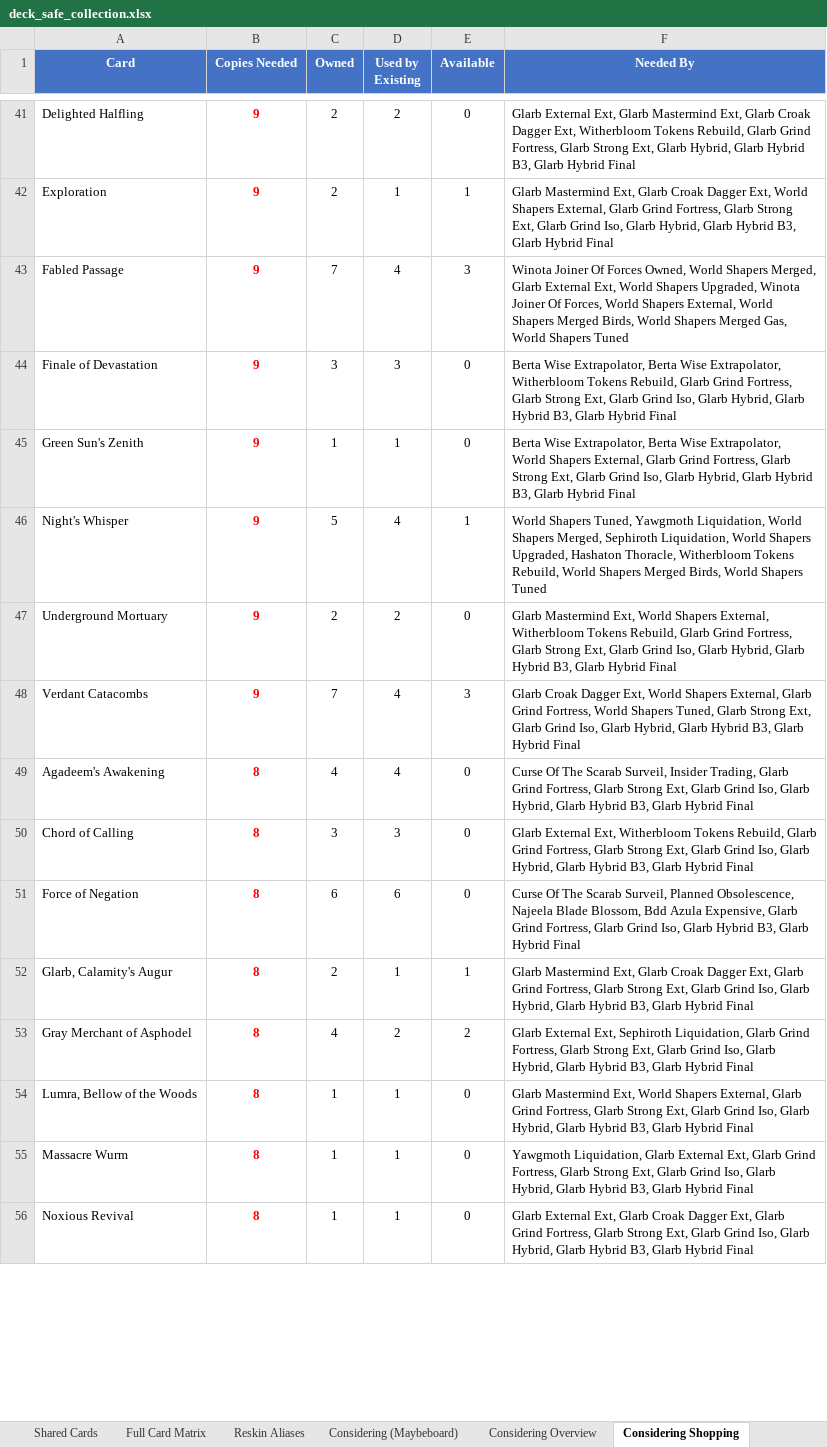
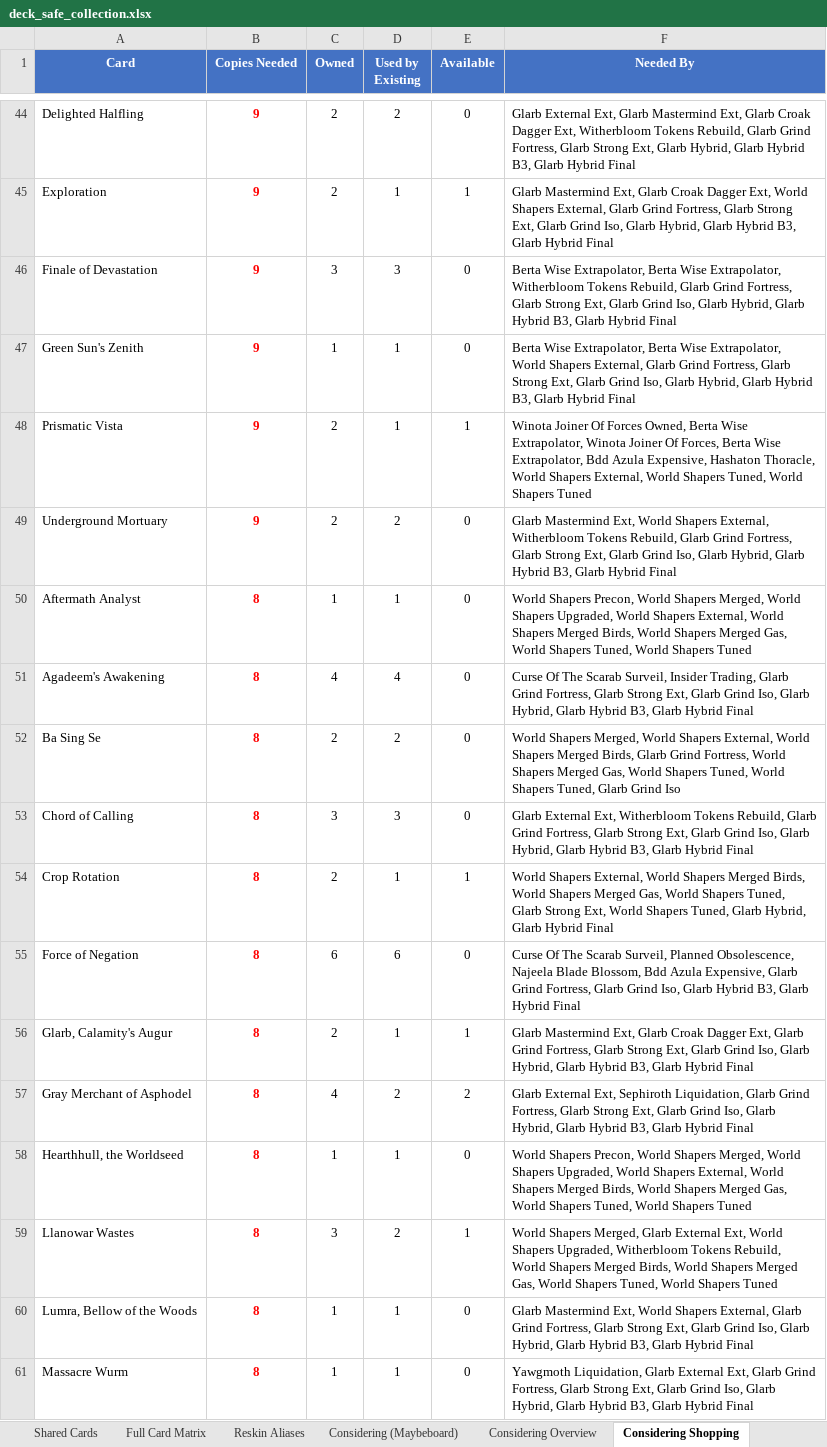
Before and after one commit to alexander-wahlrasmussen/mtg-commander-kb, an Excel workbook: collection/deck_safe_collection.xlsx, sheet Considering Shopping, drawn as a sheet; only a part is shown, gaps mark what is left out; the shorter side is filled out with more unchanged rows; values as stored, in another font and other column widths than the file's, no borders; removed rows and columns are numbered as before the commit, all else as after; the diff covers the shown part only; the diff names each change by its address in the sheet, - before the commit and + after, or states it on an @@ line.

```diff
--- a/collection/deck_safe_collection.xlsx (sheet Considering Shopping)
+++ b/collection/deck_safe_collection.xlsx (sheet Considering Shopping)
-row 43: Fabled Passage | 9 | 7 | 4 | 3 | Winota Joiner Of Forces Owned, World Shapers Merged, Glarb External Ext, World Shapers Upgraded, Winota Joiner Of Forces, World Shapers External, World Shapers Merged Birds, World Shapers Merged Gas, World Shapers Tuned
-row 46: Night's Whisper | 9 | 5 | 4 | 1 | World Shapers Tuned, Yawgmoth Liquidation, World Shapers Merged, Sephiroth Liquidation, World Shapers Upgraded, Hashaton Thoracle, Witherbloom Tokens Rebuild, World Shapers Merged Birds, World Shapers Tuned
+row 48: Prismatic Vista | 9 | 2 | 1 | 1 | Winota Joiner Of Forces Owned, Berta Wise Extrapolator, Winota Joiner Of Forces, Berta Wise Extrapolator, Bdd Azula Expensive, Hashaton Thoracle, World Shapers External, World Shapers Tuned, World Shapers Tuned
-row 48: Verdant Catacombs | 9 | 7 | 4 | 3 | Glarb Croak Dagger Ext, World Shapers External, Glarb Grind Fortress, World Shapers Tuned, Glarb Strong Ext, Glarb Grind Iso, Glarb Hybrid, Glarb Hybrid B3, Glarb Hybrid Final
+row 50: Aftermath Analyst | 8 | 1 | 1 | 0 | World Shapers Precon, World Shapers Merged, World Shapers Upgraded, World Shapers External, World Shapers Merged Birds, World Shapers Merged Gas, World Shapers Tuned, World Shapers Tuned
+row 52: Ba Sing Se | 8 | 2 | 2 | 0 | World Shapers Merged, World Shapers External, World Shapers Merged Birds, Glarb Grind Fortress, World Shapers Merged Gas, World Shapers Tuned, World Shapers Tuned, Glarb Grind Iso
+row 54: Crop Rotation | 8 | 2 | 1 | 1 | World Shapers External, World Shapers Merged Birds, World Shapers Merged Gas, World Shapers Tuned, Glarb Strong Ext, World Shapers Tuned, Glarb Hybrid, Glarb Hybrid Final
+row 58: Hearthhull, the Worldseed | 8 | 1 | 1 | 0 | World Shapers Precon, World Shapers Merged, World Shapers Upgraded, World Shapers External, World Shapers Merged Birds, World Shapers Merged Gas, World Shapers Tuned, World Shapers Tuned
+row 59: Llanowar Wastes | 8 | 3 | 2 | 1 | World Shapers Merged, Glarb External Ext, World Shapers Upgraded, Witherbloom Tokens Rebuild, World Shapers Merged Birds, World Shapers Merged Gas, World Shapers Tuned, World Shapers Tuned
```
Also changed, not shown: 75 added rows, 78 removed rows and 40 edited cells elsewhere in this sheet, sheet Full Card Matrix, sheet Shared Cards, sheet Considering Overview, sheet Assembly Order, sheet Summary, sheet Lorehold Spirit, 2 more sheets, other sheet tabs, 47 other files.
